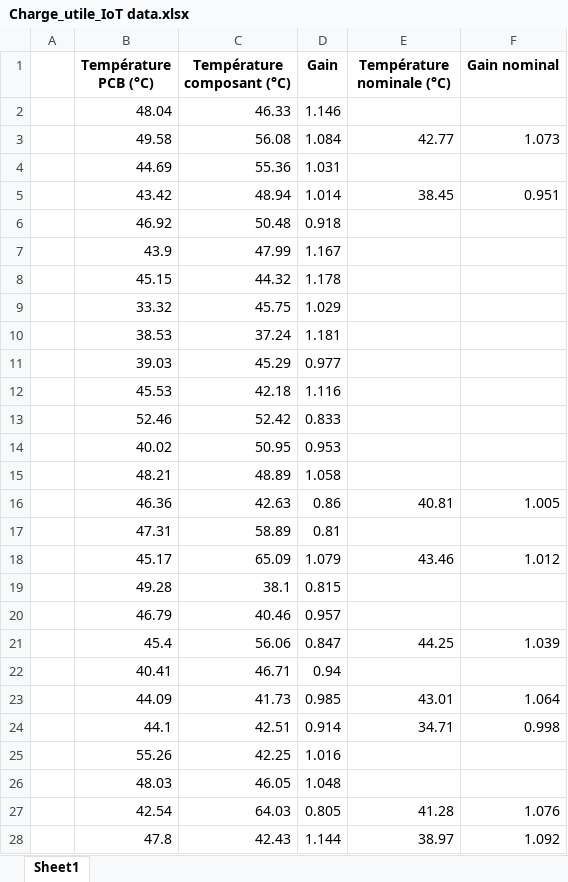
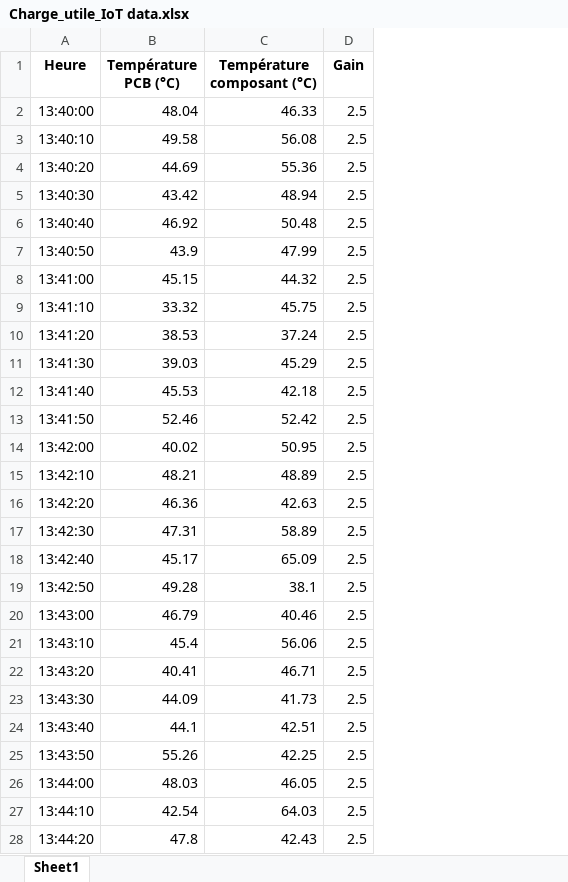
Before and after one commit to FlavienSerret/WorkshopNaasc, an Excel workbook: 1- ElIoT/Data/21-09-2025/Charge_utile_IoT data.xlsx, sheet Sheet1, drawn as a sheet; only a part is shown; values as stored, in another font and other column widths than the file's, no borders; removed rows and columns are numbered as before the commit, all else as after; the diff covers the shown part only; the diff names each change by its address in the sheet, - before the commit and + after, or states it on an @@ line.

```diff
--- a/1- ElIoT/Data/21-09-2025/Charge_utile_IoT data.xlsx (sheet Sheet1)
+++ b/1- ElIoT/Data/21-09-2025/Charge_utile_IoT data.xlsx (sheet Sheet1)
-column A, empty
+column A (Heure), rows 2-28: 13:40:00 | 13:40:10 | 13:40:20 | 13:40:30 | 13:40:40 | 13:40:50 | 13:41:00 | 13:41:10 | 13:41:20 | 13:41:30 | 13:41:40 | 13:41:50 | 13:42:00 | 13:42:10 | 13:42:20 | 13:42:30 | 13:42:40 | 13:42:50 | 13:43:00 | 13:43:10 | 13:43:20 | 13:43:30 | 13:43:40 | 13:43:50 | 13:44:00 | 13:44:10 | 13:44:20
-column E (Température nominale (°C)), rows 3-28: 42.77 |  | 38.45 |  |  |  |  |  |  |  |  |  |  | 40.81 |  | 43.46 |  |  | 44.25 |  | 43.01 | 34.71 |  |  | 41.28 | 38.97
-column F (Gain nominal), rows 3-28: 1.073 |  | 0.951 |  |  |  |  |  |  |  |  |  |  | 1.005 |  | 1.012 |  |  | 1.039 |  | 1.064 | 0.998 |  |  | 1.076 | 1.092
-D2 (Gain): 1.146
+D2 (Gain): 2.5
-D3 (Gain): 1.084
+D3 (Gain): 2.5
-D4 (Gain): 1.031
+D4 (Gain): 2.5
-D5 (Gain): 1.014
+D5 (Gain): 2.5
-D6 (Gain): 0.918
+D6 (Gain): 2.5
-D7 (Gain): 1.167
+D7 (Gain): 2.5
-D8 (Gain): 1.178
+D8 (Gain): 2.5
-D9 (Gain): 1.029
+D9 (Gain): 2.5
-D10 (Gain): 1.181
+D10 (Gain): 2.5
-D11 (Gain): 0.977
+D11 (Gain): 2.5
-D12 (Gain): 1.116
+D12 (Gain): 2.5
-D13 (Gain): 0.833
+D13 (Gain): 2.5
-D14 (Gain): 0.953
+D14 (Gain): 2.5
-D15 (Gain): 1.058
+D15 (Gain): 2.5
-D16 (Gain): 0.86
+D16 (Gain): 2.5
-D17 (Gain): 0.81
+D17 (Gain): 2.5
-D18 (Gain): 1.079
+D18 (Gain): 2.5
-D19 (Gain): 0.815
+D19 (Gain): 2.5
-D20 (Gain): 0.957
+D20 (Gain): 2.5
-D21 (Gain): 0.847
+D21 (Gain): 2.5
-D22 (Gain): 0.94
+D22 (Gain): 2.5
-D23 (Gain): 0.985
+D23 (Gain): 2.5
-D24 (Gain): 0.914
+D24 (Gain): 2.5
-D25 (Gain): 1.016
+D25 (Gain): 2.5
-D26 (Gain): 1.048
+D26 (Gain): 2.5
-D27 (Gain): 0.805
+D27 (Gain): 2.5
-D28 (Gain): 1.144
+D28 (Gain): 2.5
```
Also changed, not shown: 73 edited cells elsewhere in this sheet, 1- ElIoT/Data/23-09-2025/Charge_utile_IoT_Data.xlsx, 1- Scoop/Data/17-09-2025/DATA SCOOP.xlsx, 1 other file.
